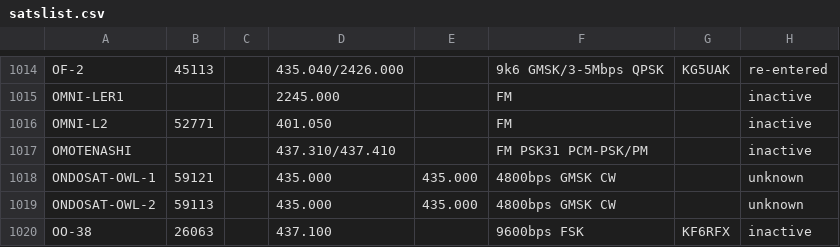
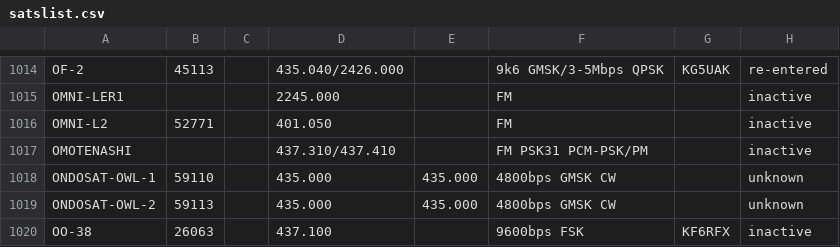
Before and after one commit to drzh/astro, a CSV file: satellite/satslist.csv, drawn as a sheet; only a part is shown, gaps mark what is left out.

Commit message:
modified:   comet/get_comet_list.sh 	modified:   link.php 	modified:   satellite/satslist.csv

```diff
--- a/satellite/satslist.csv
+++ b/satellite/satslist.csv
@@ -1017,3 +1017,3 @@ OMNI-L2;52771;;401.050 ;;FM;;inactive
 OMOTENASHI;;;437.310/437.410;;FM PSK31 PCM-PSK/PM;;inactive
-ONDOSAT-OWL-1;59121;;435.000 ;435.000 ;4800bps GMSK CW;;unknown
+ONDOSAT-OWL-1;59110;;435.000 ;435.000 ;4800bps GMSK CW;;unknown
 ONDOSAT-OWL-2;59113;;435.000 ;435.000 ;4800bps GMSK CW;;unknown
```
Also changed, not shown: 2 other files.
